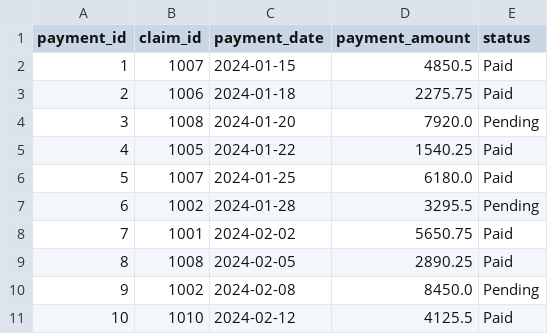
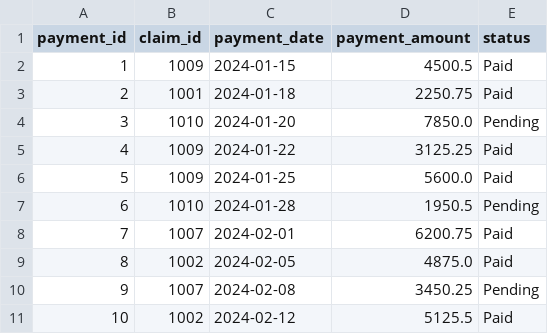
Before and after one commit to syda-ai/syda, a CSV file: examples/health_insurance_claims/output/payment.csv, drawn as a sheet.

```diff
--- a/examples/health_insurance_claims/output/payment.csv
+++ b/examples/health_insurance_claims/output/payment.csv
@@ -1,11 +1,11 @@
 payment_id,claim_id,payment_date,payment_amount,status
-1,1007,2024-01-15,4850.5,Paid
-2,1006,2024-01-18,2275.75,Paid
-3,1008,2024-01-20,7920.0,Pending
-4,1005,2024-01-22,1540.25,Paid
-5,1007,2024-01-25,6180.0,Paid
-6,1002,2024-01-28,3295.5,Pending
-7,1001,2024-02-02,5650.75,Paid
-8,1008,2024-02-05,2890.25,Paid
-9,1002,2024-02-08,8450.0,Pending
-10,1010,2024-02-12,4125.5,Paid
+1,1009,2024-01-15,4500.5,Paid
+2,1001,2024-01-18,2250.75,Paid
+3,1010,2024-01-20,7850.0,Pending
+4,1009,2024-01-22,3125.25,Paid
+5,1009,2024-01-25,5600.0,Paid
+6,1010,2024-01-28,1950.5,Pending
+7,1007,2024-02-01,6200.75,Paid
+8,1002,2024-02-05,4875.0,Paid
+9,1007,2024-02-08,3450.25,Pending
+10,1002,2024-02-12,5125.5,Paid
```
Also changed, not shown: examples/health_insurance_claims/output/claim.csv, examples/health_insurance_claims/output/diagnosis.csv, 15 other files.
